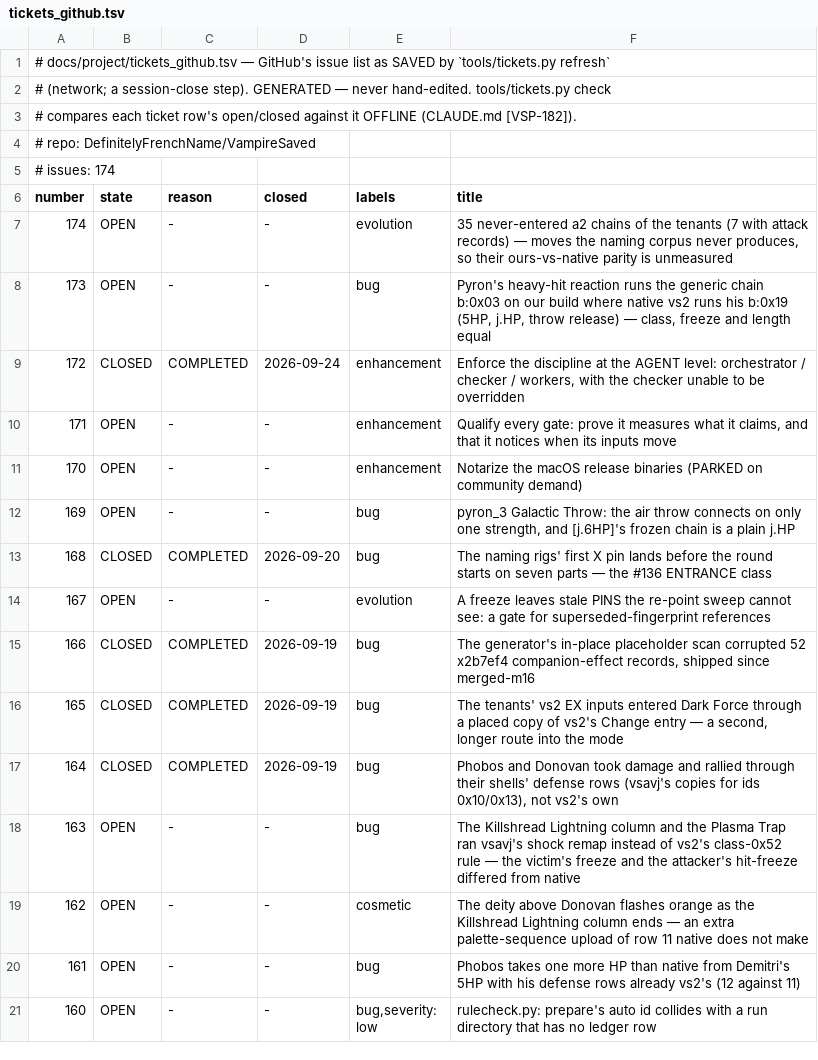
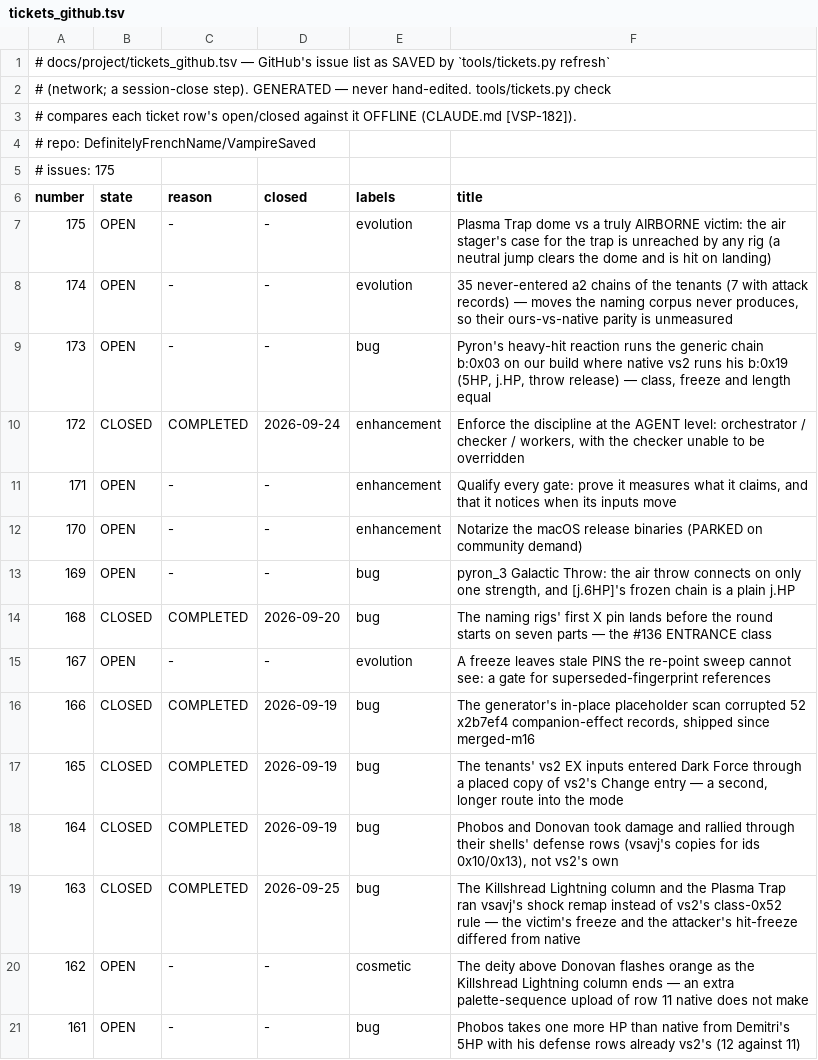
Before and after one commit to DefinitelyFrenchName/VampireSaved, a TSV file: docs/project/tickets_github.tsv, drawn as a sheet; only a part is shown; the shorter side is filled out with more unchanged rows.

```diff
--- a/docs/project/tickets_github.tsv
+++ b/docs/project/tickets_github.tsv
@@ -4,4 +4,5 @@
 # repo: DefinitelyFrenchName/VampireSaved
-# issues: 174
+# issues: 175
 number	state	reason	closed	labels	title
+175	OPEN	-	-	evolution	Plasma Trap dome vs a truly AIRBORNE victim: the air stager's case for the trap is unreached by any rig (a neutral jump clears the dome and is hit on landing)
 174	OPEN	-	-	evolution	35 never-entered a2 chains of the tenants (7 with attack records) — moves the naming corpus never produces, so their ours-vs-native parity is unmeasured
@@ -17,3 +18,3 @@ number	state	reason	closed	labels	title
 164	CLOSED	COMPLETED	2026-09-19	bug	Phobos and Donovan took damage and rallied through their shells' defense rows (vsavj's copies for ids 0x10/0x13), not vs2's own
-163	OPEN	-	-	bug	The Killshread Lightning column and the Plasma Trap ran vsavj's shock remap instead of vs2's class-0x52 rule — the victim's freeze and the attacker's hit-freeze differed from native
+163	CLOSED	COMPLETED	2026-09-25	bug	The Killshread Lightning column and the Plasma Trap ran vsavj's shock remap instead of vs2's class-0x52 rule — the victim's freeze and the attacker's hit-freeze differed from native
 162	OPEN	-	-	cosmetic	The deity above Donovan flashes orange as the Killshread Lightning column ends — an extra palette-sequence upload of row 11 native does not make
```
Also changed, not shown: docs/project/tickets.tsv, 47 other files.
